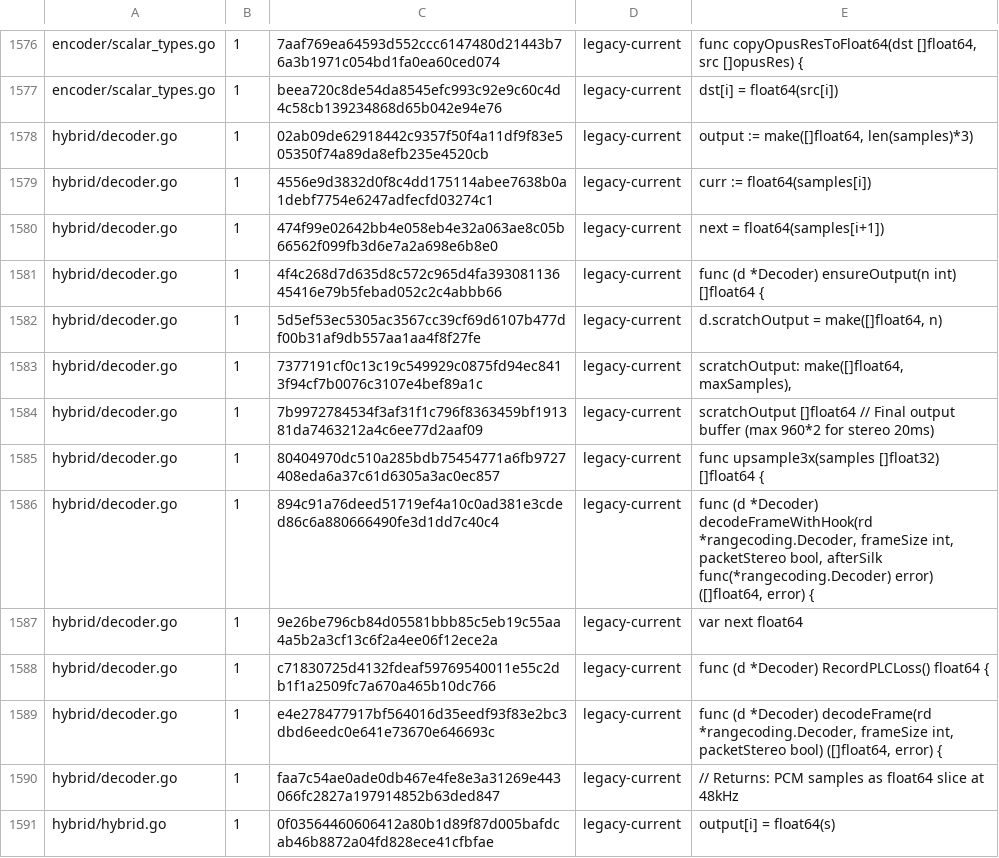
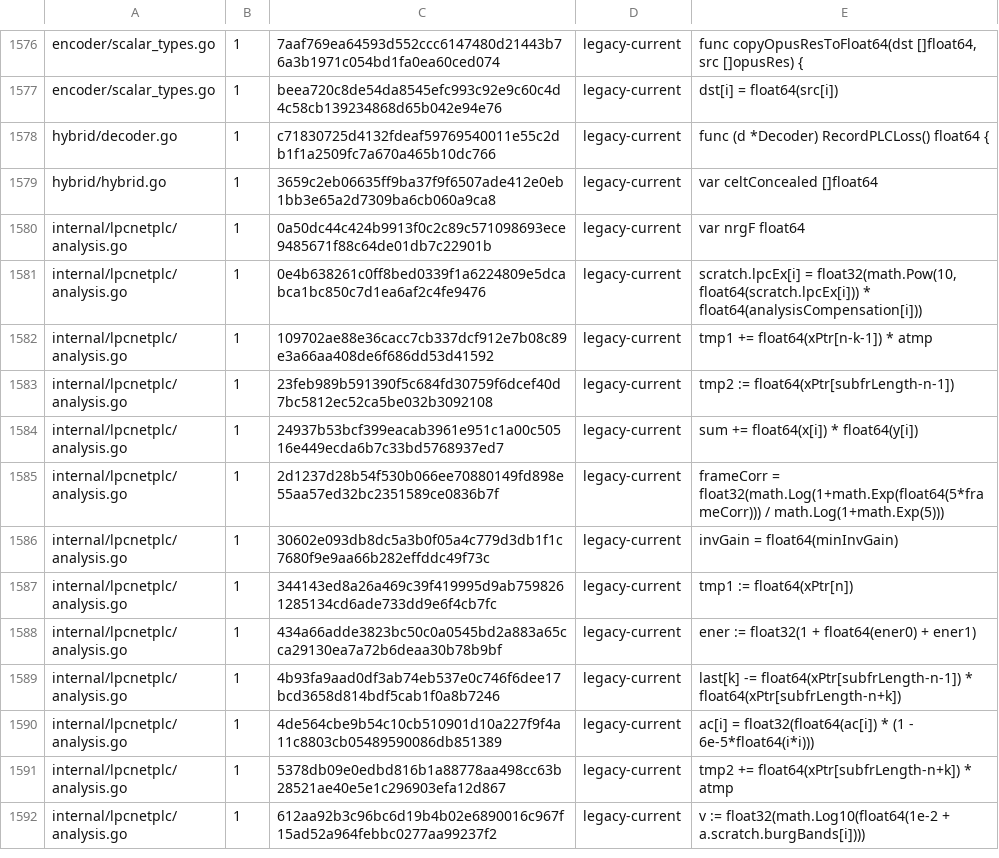
Before and after one commit to thesyncim/gopus, a TSV file: tools/type_parity_allowlist.tsv, drawn as a sheet; only a part is shown, gaps mark what is left out; the shorter side is filled out with more unchanged rows; the diff covers the shown part only; the diff names each change by its address in the sheet, - before the commit and + after, or states it on an @@ line.

Commit message:
Align hybrid decode and LACE FFT types

```diff
--- a/tools/type_parity_allowlist.tsv
+++ b/tools/type_parity_allowlist.tsv
-row 1578: hybrid/decoder.go | 1 | 02ab09de62918442c9357f50f4a11df9f83e505350f74a89da8efb235e4520cb | legacy-current | output := make([]float64, len(samples)*3)
-row 1579: hybrid/decoder.go | 1 | 4556e9d3832d0f8c4dd175114abee7638b0a1debf7754e6247adfecfd03274c1 | legacy-current | curr := float64(samples[i])
-row 1580: hybrid/decoder.go | 1 | 474f99e02642bb4e058eb4e32a063ae8c05b66562f099fb3d6e7a2a698e6b8e0 | legacy-current | next = float64(samples[i+1])
-row 1581: hybrid/decoder.go | 1 | 4f4c268d7d635d8c572c965d4fa39308113645416e79b5febad052c2c4abbb66 | legacy-current | func (d *Decoder) ensureOutput(n int) []float64 {
-row 1582: hybrid/decoder.go | 1 | 5d5ef53ec5305ac3567cc39cf69d6107b477df00b31af9db557aa1aa4f8f27fe | legacy-current | d.scratchOutput = make([]float64, n)
-row 1583: hybrid/decoder.go | 1 | 7377191cf0c13c19c549929c0875fd94ec8413f94cf7b0076c3107e4bef89a1c | legacy-current | scratchOutput: make([]float64, maxSamples),
-row 1584: hybrid/decoder.go | 1 | 7b9972784534f3af31f1c796f8363459bf191381da7463212a4c6ee77d2aaf09 | legacy-current | scratchOutput []float64 // Final output buffer (max 960*2 for stereo 20ms)
-row 1585: hybrid/decoder.go | 1 | 80404970dc510a285bdb75454771a6fb9727408eda6a37c61d6305a3ac0ec857 | legacy-current | func upsample3x(samples []float32) []float64 {
-row 1586: hybrid/decoder.go | 1 | 894c91a76deed51719ef4a10c0ad381e3cded86c6a880666490fe3d1dd7c40c4 | legacy-current | func (d *Decoder) decodeFrameWithHook(rd *rangecoding.Decoder, frameSize int, packetStereo bool, afterSilk func(*rangecoding.Decoder) error) ([]float64, error) {
-row 1587: hybrid/decoder.go | 1 | 9e26be796cb84d05581bbb85c5eb19c55aa4a5b2a3cf13c6f2a4ee06f12ece2a | legacy-current | var next float64
-row 1589: hybrid/decoder.go | 1 | e4e278477917bf564016d35eedf93f83e2bc3dbd6eedc0e641e73670e646693c | legacy-current | func (d *Decoder) decodeFrame(rd *rangecoding.Decoder, frameSize int, packetStereo bool) ([]float64, error) {
-row 1590: hybrid/decoder.go | 1 | faa7c54ae0ade0db467e4fe8e3a31269e443066fc2827a197914852b63ded847 | legacy-current | // Returns: PCM samples as float64 slice at 48kHz
-row 1591: hybrid/hybrid.go | 1 | 0f03564460606412a80b1d89f87d005bafdcab46b8872a04fd828ece41cfbfae | legacy-current | output[i] = float64(s)
```
Also changed, not shown: 18 removed rows elsewhere in this file, 8 other files.
